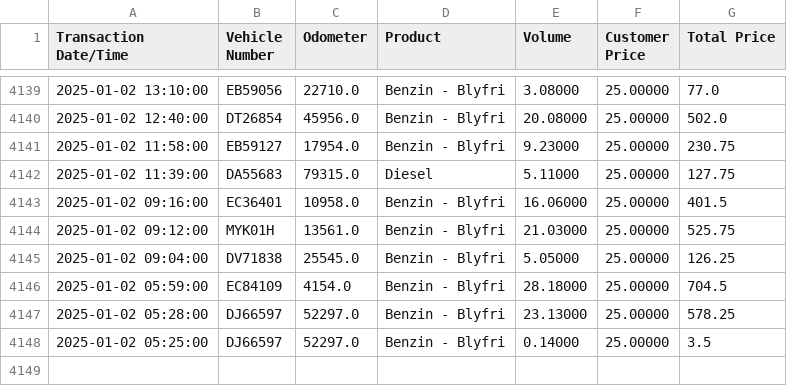
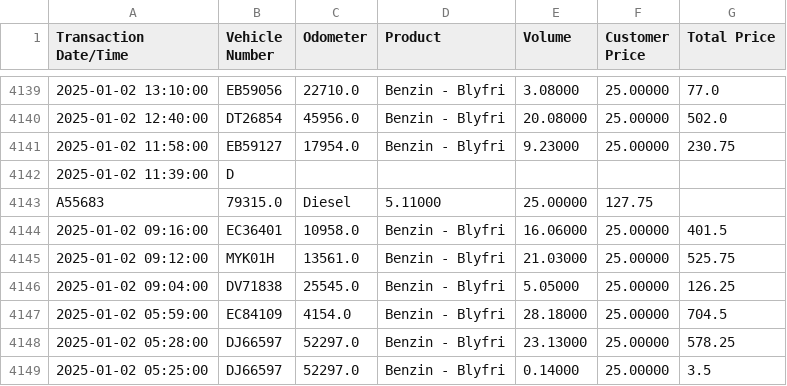
Before and after one commit to annabrix/Bachelor-databehandling-, a CSV file: fuel gmk.csv, drawn as a sheet; only a part is shown, gaps mark what is left out.

Commit message:
fuel

```diff
--- a/fuel gmk.csv
+++ b/fuel gmk.csv
@@ -4141,3 +4141,4 @@ Transaction Date/Time,Vehicle Number,Odometer,Product,Volume,Customer Price,Tota
 2025-01-02 11:58:00,EB59127,17954.0,Benzin - Blyfri,9.23000,25.00000,230.75
-2025-01-02 11:39:00,DA55683,79315.0,Diesel,5.11000,25.00000,127.75
+2025-01-02 11:39:00,D
+A55683,79315.0,Diesel,5.11000,25.00000,127.75
 2025-01-02 09:16:00,EC36401,10958.0,Benzin - Blyfri,16.06000,25.00000,401.5
```
